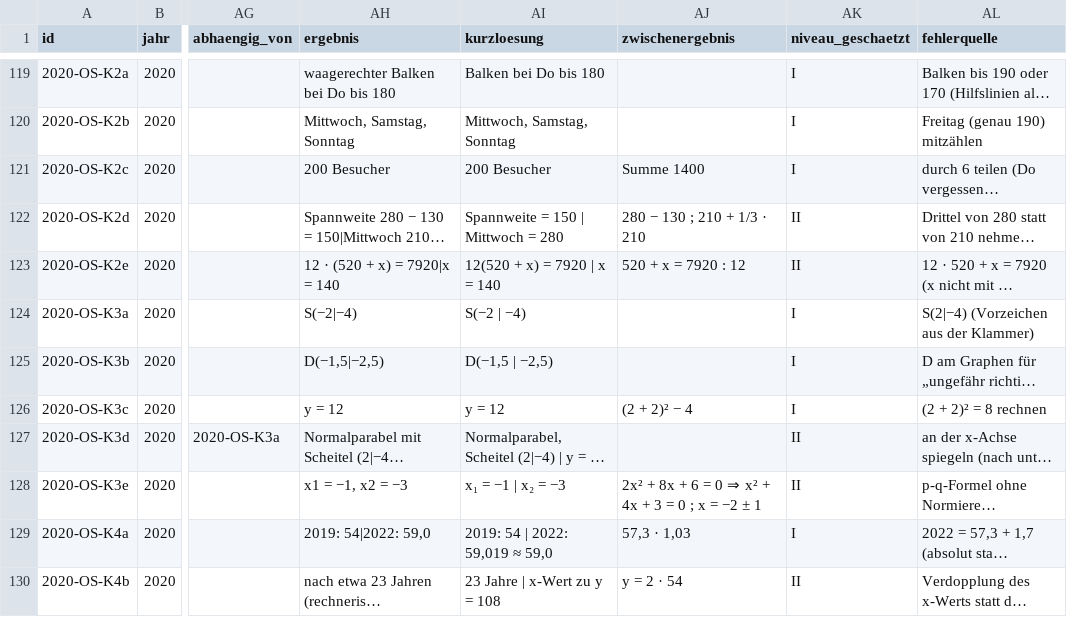
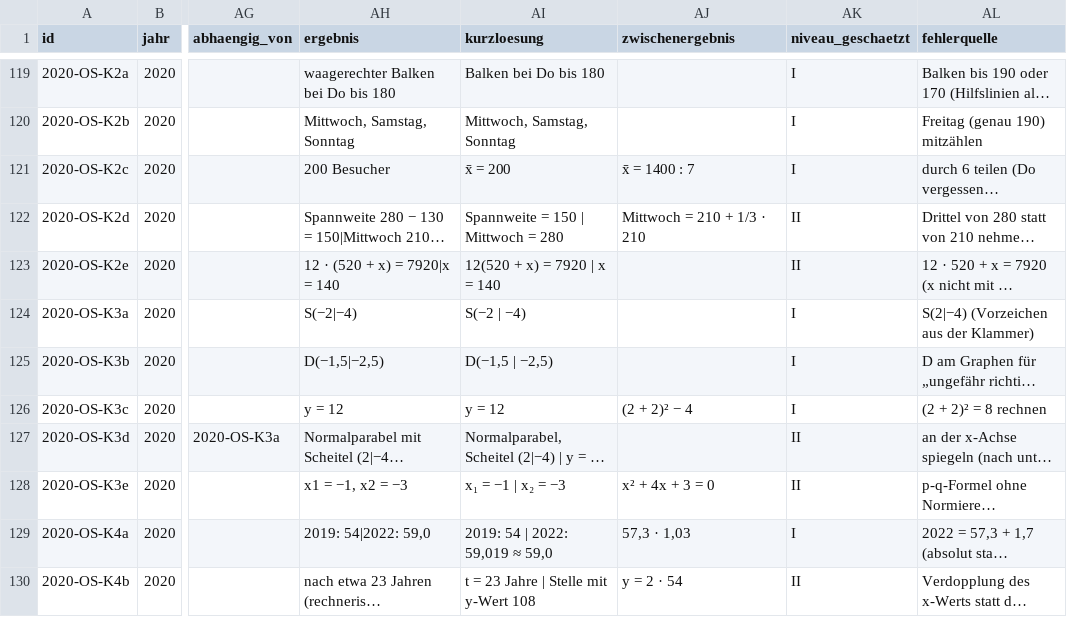
Before and after one commit to hz-0801/mathe-nachhilfe, a CSV file: msa/msa-katalog-kontext.csv, drawn as a sheet; only a part is shown, gaps mark what is left out; long unchanged cells end in …; the diff covers the shown part only; the diff names each change by its address in the sheet, - before the commit and + after, or states it on an @@ line.

```diff
--- a/msa/msa-katalog-kontext.csv
+++ b/msa/msa-katalog-kontext.csv
-AI121 (kurzloesung): 200 Besucher
+AI121 (kurzloesung): x̄ = 200
-AJ121 (zwischenergebnis): Summe 1400
+AJ121 (zwischenergebnis): x̄ = 1400 : 7
-AJ122 (zwischenergebnis): 280 − 130 ; 210 + 1/3 · 210
+AJ122 (zwischenergebnis): Mittwoch = 210 + 1/3 · 210
-AJ123 (zwischenergebnis): 520 + x = 7920 : 12
+AJ123 (zwischenergebnis): (empty)
-AJ128 (zwischenergebnis): 2x² + 8x + 6 = 0 ⇒ x² + 4x + 3 = 0 ; x = −2 ± 1
+AJ128 (zwischenergebnis): x² + 4x + 3 = 0
-AI130 (kurzloesung): 23 Jahre | x-Wert zu y = 108
+AI130 (kurzloesung): t = 23 Jahre | Stelle mit y-Wert 108
```
Also changed, not shown: 5 edited cells elsewhere in this file, msa/msa-katalog-basis.csv.
